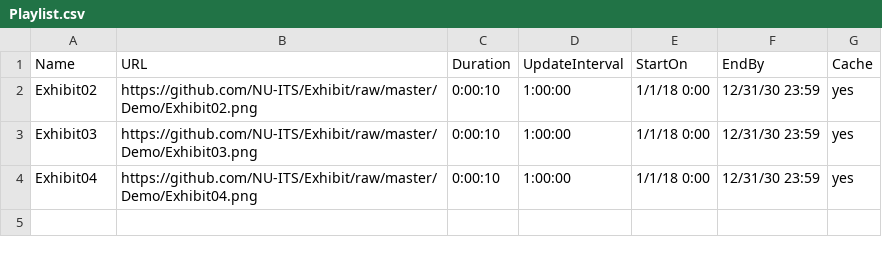
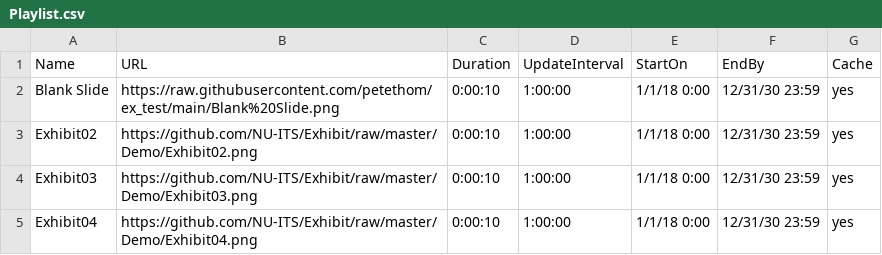
Before and after one commit to petethom/ex_test, a CSV file: Playlist.csv, drawn as a sheet; the diff names each change by its address in the sheet, - before the commit and + after, or states it on an @@ line.

Commit message:
Update Playlist.csv

```diff
--- a/Playlist.csv
+++ b/Playlist.csv
+row 2: Blank Slide | https://raw.githubusercontent.com/petethom/ex_test/main/Blank%20Slide.png | 0:00:10 | 1:00:00 | 1/1/18 0:00 | 12/31/30 23:59 | yes
```
